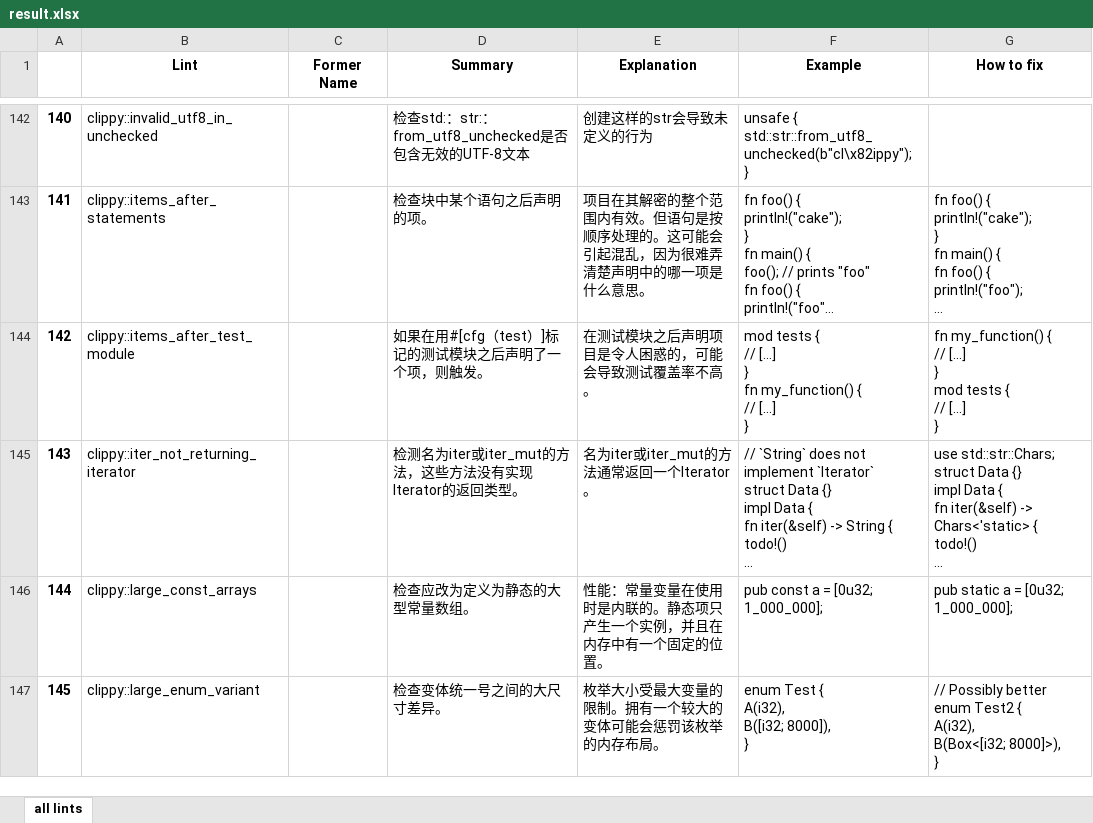
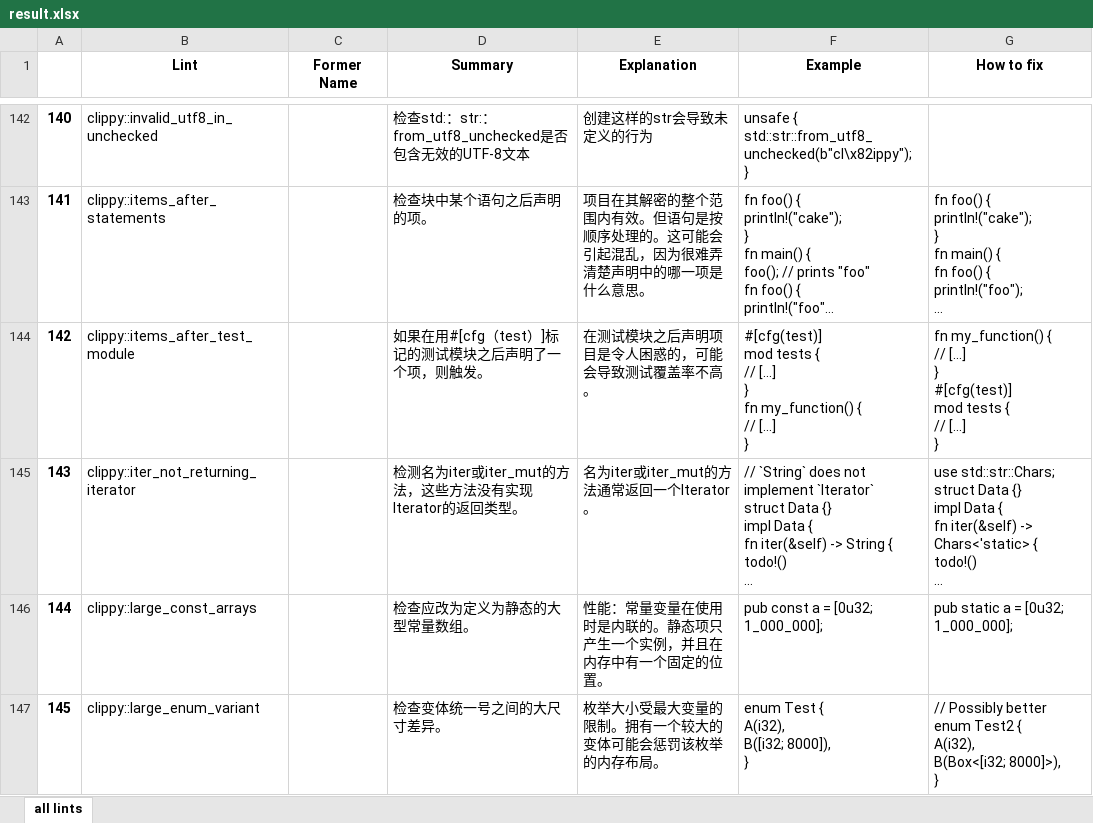
Before and after one commit to J-ZhengLi/lint-info-extractor, an Excel workbook: result.xlsx, sheet all lints, drawn as a sheet; only a part is shown, gaps mark what is left out; long unchanged cells end in …; values as stored, in another font and other column widths than the file's, no borders; ↵ is a line break in a cell; the diff covers the shown part only; the diff names each change by its address in the sheet, - before the commit and + after, or states it on an @@ line.

Commit message:
improve example detection

```diff
--- a/result.xlsx (sheet all lints)
+++ b/result.xlsx (sheet all lints)
-F144 (Example): mod tests…
+F144 (Example): #[cfg(test)] ↵ mod tests…
-G144 (How to fix): …[...] ↵ } ↵ mod tests…
+G144 (How to fix): …[...] ↵ } ↵ #[cfg(test)] ↵ mod tests…
```
Also changed, not shown: 188 edited cells elsewhere in this sheet, 1 other file.
